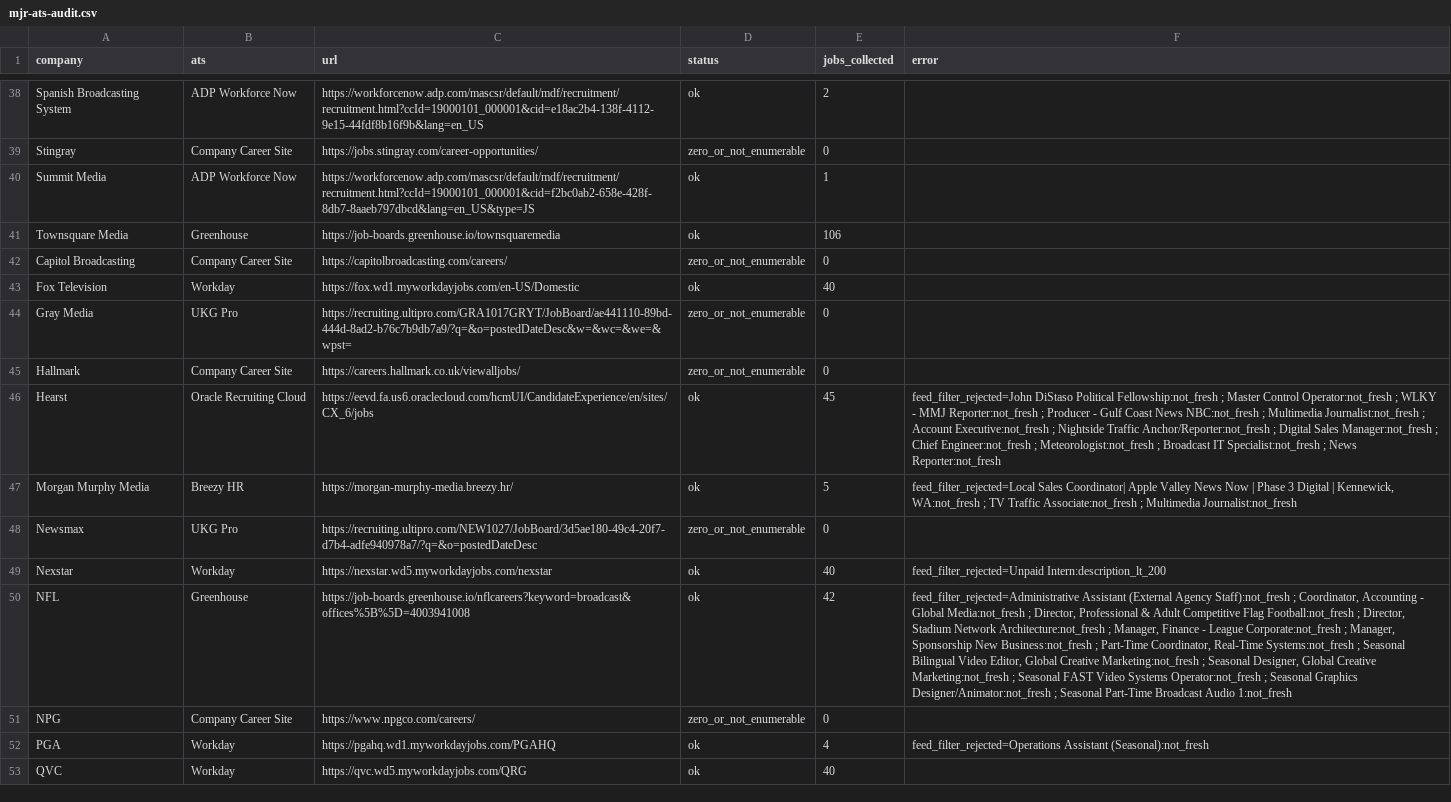
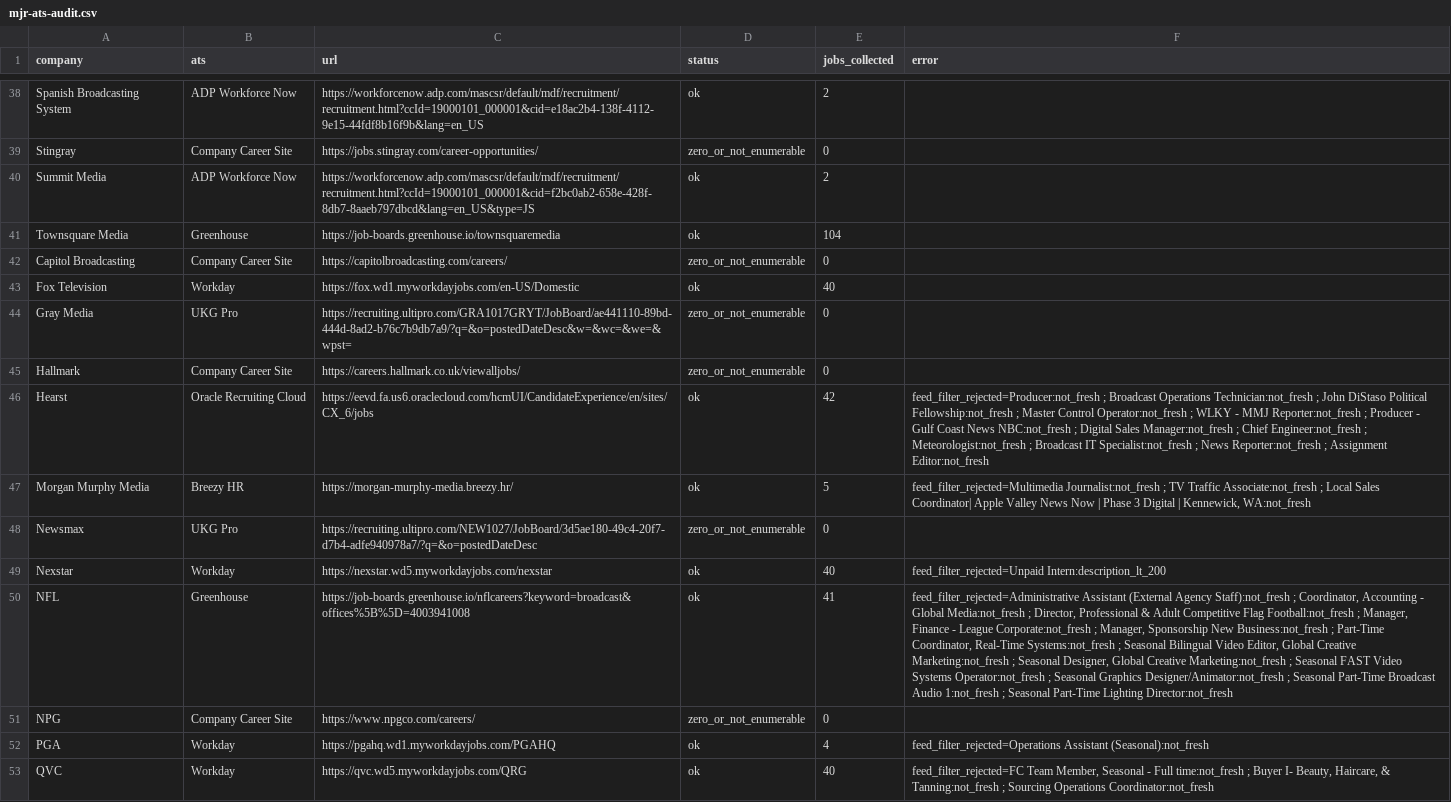
Before and after one commit to Mediajobsreport/mjr-jobs-feed, a CSV file: mjr-ats-audit.csv, drawn as a sheet; only a part is shown, gaps mark what is left out; the diff covers the shown part only; the diff names each change by its address in the sheet, - before the commit and + after, or states it on an @@ line.

```diff
--- a/mjr-ats-audit.csv
+++ b/mjr-ats-audit.csv
-E40 (jobs_collected): 1
+E40 (jobs_collected): 2
-E41 (jobs_collected): 106
+E41 (jobs_collected): 104
-E46 (jobs_collected): 45
+E46 (jobs_collected): 42
-F46 (error): feed_filter_rejected=John DiStaso Political Fellowship:not_fresh ; Master Control Operator:not_fresh ; WLKY - MMJ Reporter:not_fresh ; Producer - Gulf Coast News NBC:not_fresh ; Multimedia Journalist:not_fresh ; Account Executive:not_fresh ; Nightside Traffic Anchor/Reporter:not_fresh ; Digital Sales Manager:not_fresh ; Chief Engineer:not_fresh ; Meteorologist:not_fresh ; Broadcast IT Specialist:not_fresh ; News Reporter:not_fresh
+F46 (error): feed_filter_rejected=Producer:not_fresh ; Broadcast Operations Technician:not_fresh ; John DiStaso Political Fellowship:not_fresh ; Master Control Operator:not_fresh ; WLKY - MMJ Reporter:not_fresh ; Producer - Gulf Coast News NBC:not_fresh ; Digital Sales Manager:not_fresh ; Chief Engineer:not_fresh ; Meteorologist:not_fresh ; Broadcast IT Specialist:not_fresh ; News Reporter:not_fresh ; Assignment Editor:not_fresh
-F47 (error): feed_filter_rejected=Local Sales Coordinator| Apple Valley News Now | Phase 3 Digital | Kennewick, WA:not_fresh ; TV Traffic Associate:not_fresh ; Multimedia Journalist:not_fresh
+F47 (error): feed_filter_rejected=Multimedia Journalist:not_fresh ; TV Traffic Associate:not_fresh ; Local Sales Coordinator| Apple Valley News Now | Phase 3 Digital | Kennewick, WA:not_fresh
-E50 (jobs_collected): 42
+E50 (jobs_collected): 41
-F50 (error): …Football:not_fresh ; Director, Stadium Network Architecture:not_fresh ; Manager, Finance - League Corporate:not_fresh ; Manager, Sponsorship New Business:not_fresh ; Part-Time Coordinator, Real-Time Systems:not_fresh ; Seasonal Bilingual Video Editor, Global Creative Marketing:not_fresh ; Seasonal Designer, Global Creative Marketing:not_fresh ; Seasonal FAST Video Systems Operator:not_fresh ; Seasonal Graphics Designer/Animator:not_fresh ; Seasonal Part-Time Broadcast Audio 1:not_fresh
+F50 (error): …Football:not_fresh ; Manager, Finance - League Corporate:not_fresh ; Manager, Sponsorship New Business:not_fresh ; Part-Time Coordinator, Real-Time Systems:not_fresh ; Seasonal Bilingual Video Editor, Global Creative Marketing:not_fresh ; Seasonal Designer, Global Creative Marketing:not_fresh ; Seasonal FAST Video Systems Operator:not_fresh ; Seasonal Graphics Designer/Animator:not_fresh ; Seasonal Part-Time Broadcast Audio 1:not_fresh ; Seasonal Part-Time Lighting Director:not_fresh
-F53 (error): (empty)
+F53 (error): feed_filter_rejected=FC Team Member, Seasonal - Full time:not_fresh ; Buyer I- Beauty, Haircare, & Tanning:not_fresh ; Sourcing Operations Coordinator:not_fresh
```
Also changed, not shown: 51 edited cells elsewhere in this file, mjr-job-quality-report.csv, 3 other files.
